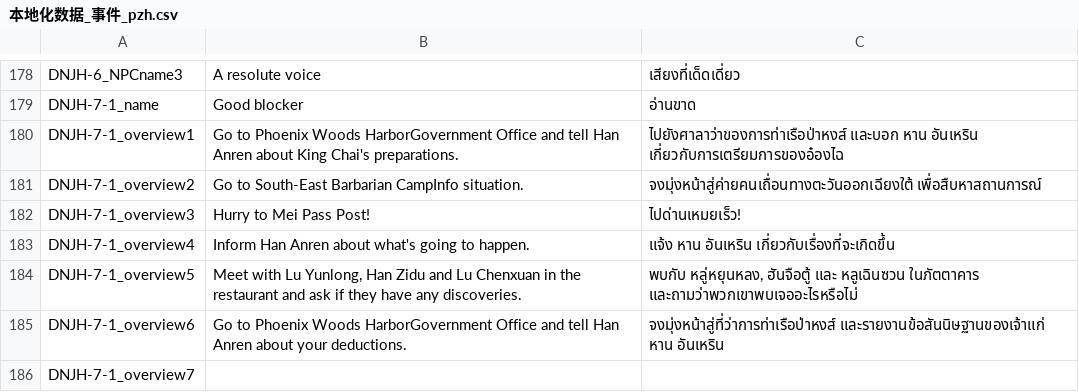
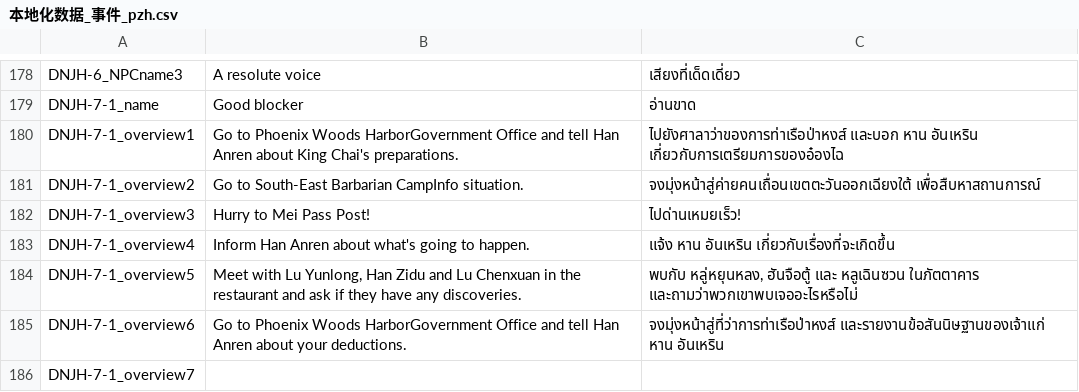
Before and after one commit to 1ookilo/WulinSH-TH, a CSV file: WulinPy/GenerateCSVtoXSLX/csv_input/本地化数据_事件_pzh.csv, drawn as a sheet; only a part is shown, gaps mark what is left out.

```diff
--- a/WulinPy/GenerateCSVtoXSLX/csv_input/本地化数据_事件_pzh.csv
+++ b/WulinPy/GenerateCSVtoXSLX/csv_input/本地化数据_事件_pzh.csv
@@ -180,3 +180,3 @@ DNJH-7-1_name,Good blocker,อ่านขาด
 DNJH-7-1_overview1,Go to Phoenix Woods HarborGovernment Office and tell Han Anren about King Chai's preparations.,ไปยังศาลาว่าของการท่าเรือป่าหงส์ และบอก หาน อันเหริน เกี่ยวกับการเตรียมการของอ๋องไฉ
-DNJH-7-1_overview2,Go to South-East Barbarian CampInfo situation.,จงมุ่งหน้าสู่ค่ายคนเถื่อนทางตะวันออกเฉียงใต้ เพื่อสืบหาสถานการณ์
+DNJH-7-1_overview2,Go to South-East Barbarian CampInfo situation.,จงมุ่งหน้าสู่ค่ายคนเถื่อนเขตตะวันออกเฉียงใต้ เพื่อสืบหาสถานการณ์
 DNJH-7-1_overview3,Hurry to Mei Pass Post!,ไปด่านเหมยเร็ว!
```
Also changed, not shown: WulinPy/GenerateCSVtoXSLX/csv_input/本地化数据_事件_zq.csv, WulinPy/GenerateCSVtoXSLX/csv_input/本地化数据_传闻.csv, 5 other files.
